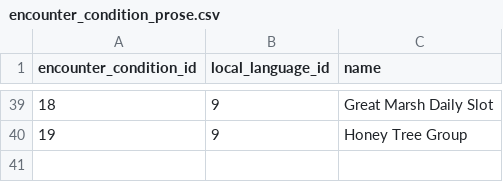
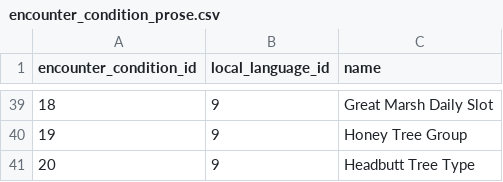
Before and after one commit to PokeAPI/pokeapi, a CSV file: data/v2/csv/encounter_condition_prose.csv, drawn as a sheet; only a part is shown, gaps mark what is left out; the diff names each change by its address in the sheet, - before the commit and + after, or states it on an @@ line.

```diff
--- a/data/v2/csv/encounter_condition_prose.csv
+++ b/data/v2/csv/encounter_condition_prose.csv
+row 41: 20 | 9 | Headbutt Tree Type
```
Also changed, not shown: data/v2/csv/encounter_condition_value_prose.csv, data/v2/csv/encounter_condition_values.csv, 6 other files.
